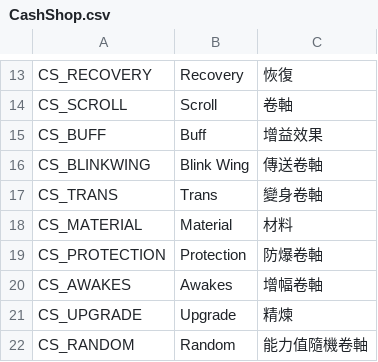
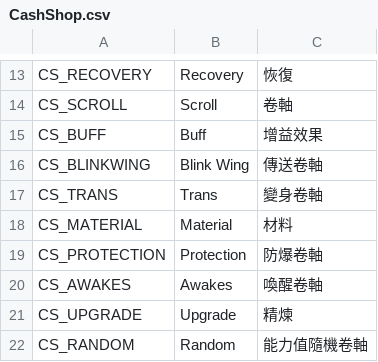
Before and after one commit to Gala-Lab/Flyff-Universe-Translations, a CSV file: Traditional_Chinese/CashShop.csv, drawn as a sheet; only a part is shown, gaps mark what is left out.

```diff
--- a/Traditional_Chinese/CashShop.csv
+++ b/Traditional_Chinese/CashShop.csv
@@ -19,3 +19,3 @@ CS_MATERIAL,Material,材料
 CS_PROTECTION,Protection,防爆卷軸
-CS_AWAKES,Awakes,增幅卷軸
+CS_AWAKES,Awakes,喚醒卷軸
 CS_UPGRADE,Upgrade,精煉
```
Also changed, not shown: 1 other file.
